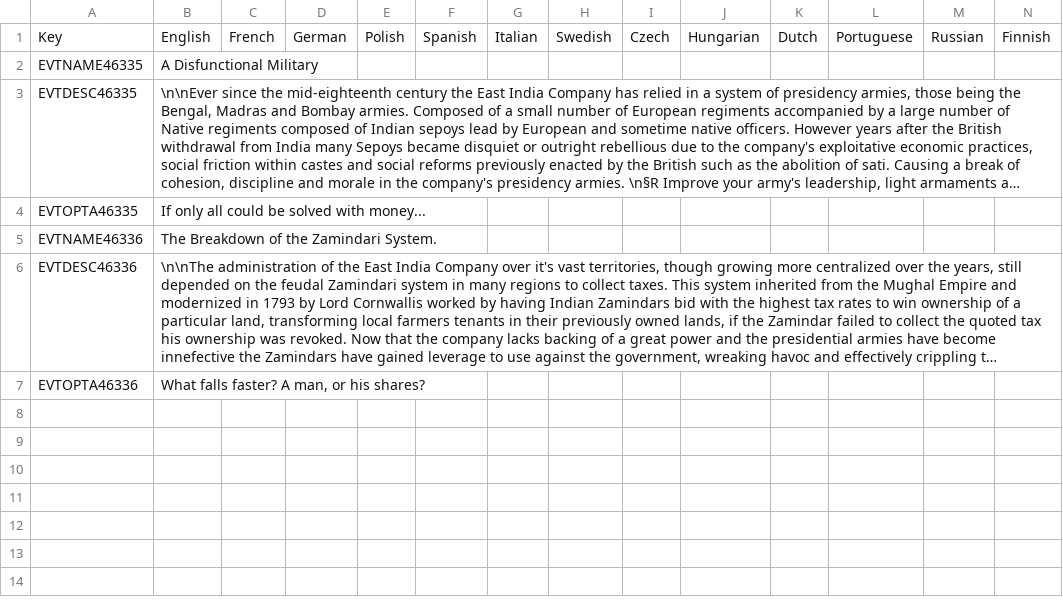
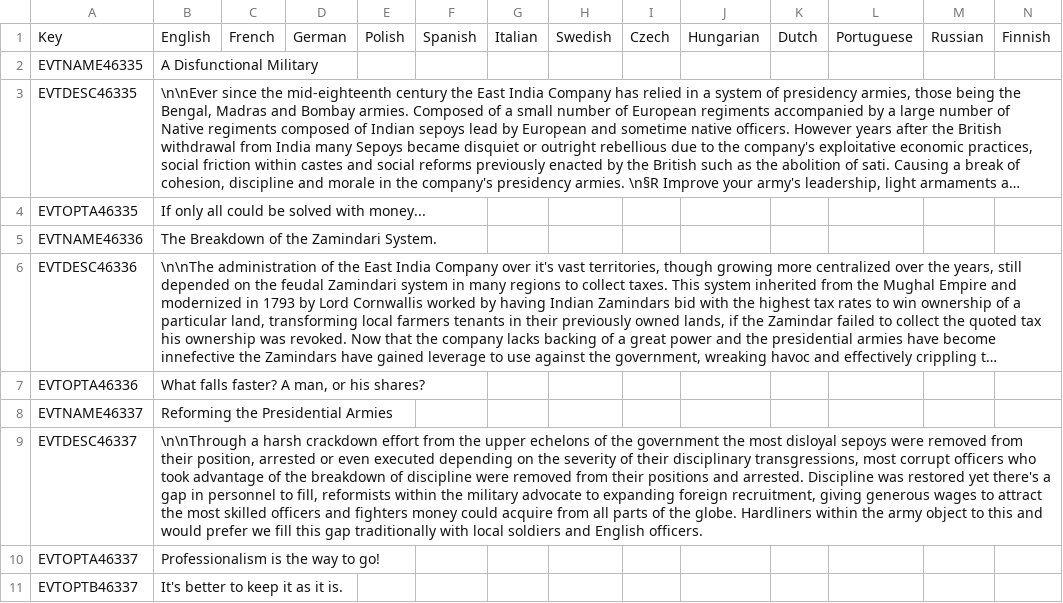
Before and after one commit to Familoner/RAM-Fami-stuff, a CSV file: RAM/localisation/Fami.csv, drawn as a sheet; long unchanged cells end in …; the diff names each change by its address in the sheet, - before the commit and + after, or states it on an @@ line.

```diff
--- a/RAM/localisation/Fami.csv
+++ b/RAM/localisation/Fami.csv
+row 8: EVTNAME46337 | Reforming the Presidential Armies
+row 9: EVTDESC46337 | \n\nThrough a harsh crackdown effort from the upper echelons of the government the most disloyal sepoys were removed from their position, arrested or even executed depending on the severity of their disciplinary transgressions, most corrupt officers who took advantage of the breakdown of discipline were removed from their positions and arrested. Discipline was restored yet there's a gap in personnel to fill, reformists within the military advocate to expanding foreign recruitment, giving generous wages to attract the most skilled officers and fighters money could acquire from all parts of the globe. Hardliners within the army object to this and would prefer we fill this gap traditionally with local soldiers and English officers.
+row 10: EVTOPTA46337 | Professionalism is the way to go!
+row 11: EVTOPTB46337 | It's better to keep it as it is.
```
Also changed, not shown: 2 other files.
